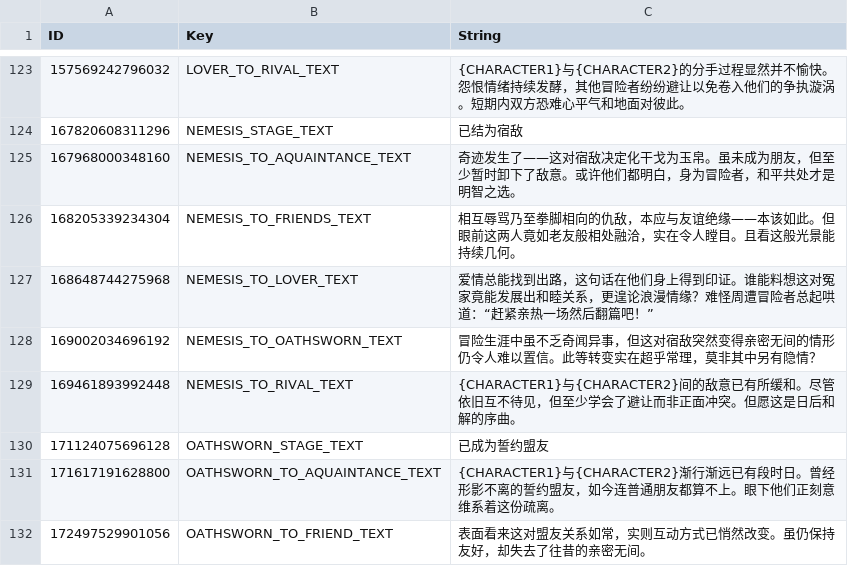
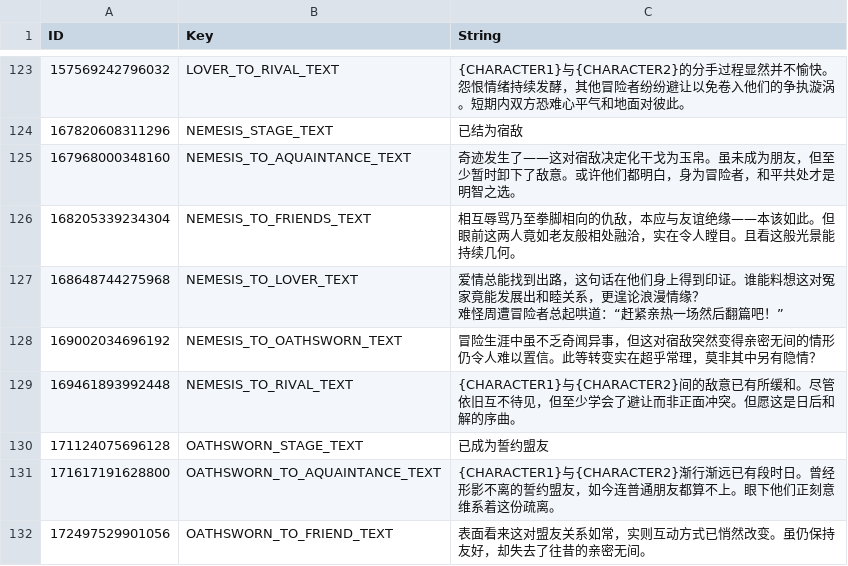
Before and after one commit to AlisonAirline/Our-Adventurer-Guild-Chinese-Localization, a CSV file: CustomTranslation/MoodAndRelationships.csv, drawn as a sheet; only a part is shown, gaps mark what is left out.

Commit message:
Update MoodAndRelationships.csv

```diff
--- a/CustomTranslation/MoodAndRelationships.csv
+++ b/CustomTranslation/MoodAndRelationships.csv
@@ -127,3 +127,4 @@
 168205339234304,NEMESIS_TO_FRIENDS_TEXT,相互辱骂乃至拳脚相向的仇敌，本应与友谊绝缘——本该如此。但眼前这两人竟如老友般相处融洽，实在令人瞠目。且看这般光景能持续几何。
-168648744275968,NEMESIS_TO_LOVER_TEXT,爱情总能找到出路，这句话在他们身上得到印证。谁能料想这对冤家竟能发展出和睦关系，更遑论浪漫情缘？难怪周遭冒险者总起哄道：“赶紧亲热一场然后翻篇吧！”
+168648744275968,NEMESIS_TO_LOVER_TEXT,"爱情总能找到出路，这句话在他们身上得到印证。谁能料想这对冤家竟能发展出和睦关系，更遑论浪漫情缘？
+难怪周遭冒险者总起哄道：“赶紧亲热一场然后翻篇吧！”"
 169002034696192,NEMESIS_TO_OATHSWORN_TEXT,冒险生涯中虽不乏奇闻异事，但这对宿敌突然变得亲密无间的情形仍令人难以置信。此等转变实在超乎常理，莫非其中另有隐情？
```
